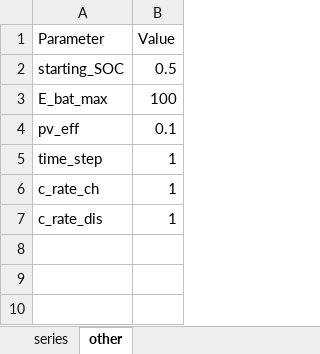
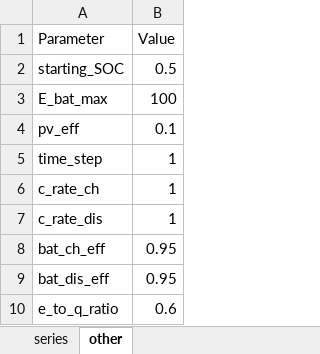
Before and after one commit to christianLeomil/masterthesis, an Excel workbook: input/df_input.xlsx, sheet other, drawn as a sheet; values as stored, in another font and other column widths than the file's, no borders; the diff names each change by its address in the sheet, - before the commit and + after, or states it on an @@ line.

```diff
--- a/input/df_input.xlsx (sheet other)
+++ b/input/df_input.xlsx (sheet other)
+row 8: bat_ch_eff | 0.95
+row 9: bat_dis_eff | 0.95
+row 10: e_to_q_ratio | 0.6
```
Also changed, not shown: sheet series, 1 other file.
